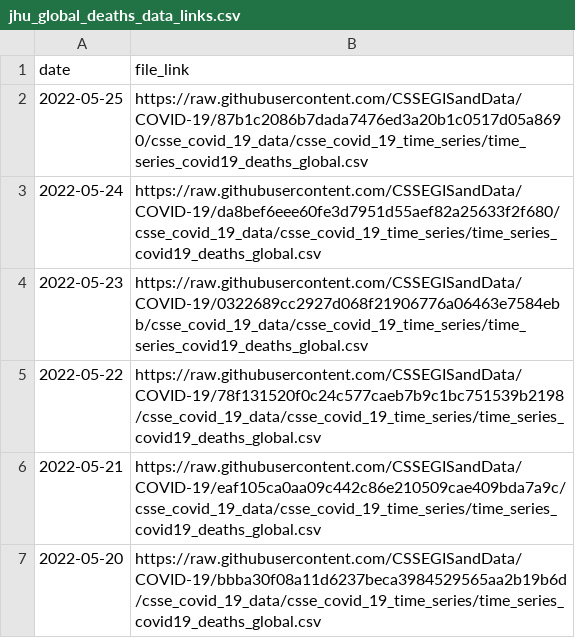
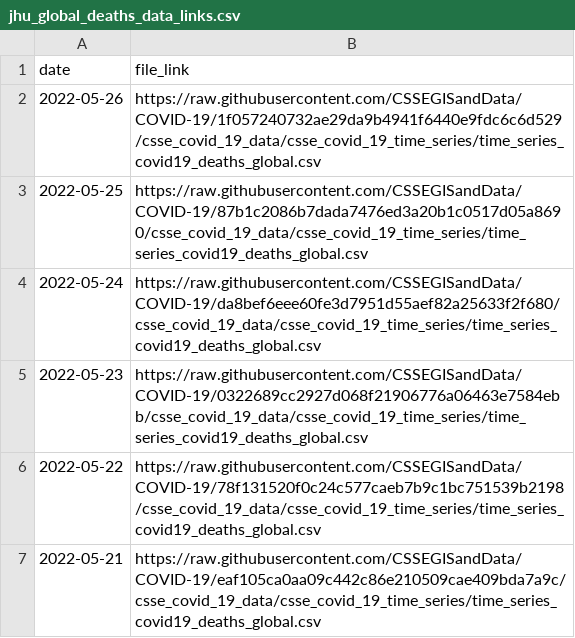
Before and after one commit to reichlab/covidData, a CSV file: data/jhu_global_deaths_data_links.csv, drawn as a sheet; only a part is shown; the shorter side is filled out with more unchanged rows; the diff names each change by its address in the sheet, - before the commit and + after, or states it on an @@ line.

```diff
--- a/data/jhu_global_deaths_data_links.csv
+++ b/data/jhu_global_deaths_data_links.csv
+row 2: 2022-05-26 | https://raw.githubusercontent.com/CSSEGISandData/COVID-19/1f057240732ae29da9b4941f6440e9fdc6c6d529/csse_covid_19_data/csse_covid_19_time_series/time_series_covid19_deaths_global.csv
```
Also changed, not shown: data/jhu_global_cases_data_links.csv, data/jhu_us_cases_data_links.csv, 1 other file.
